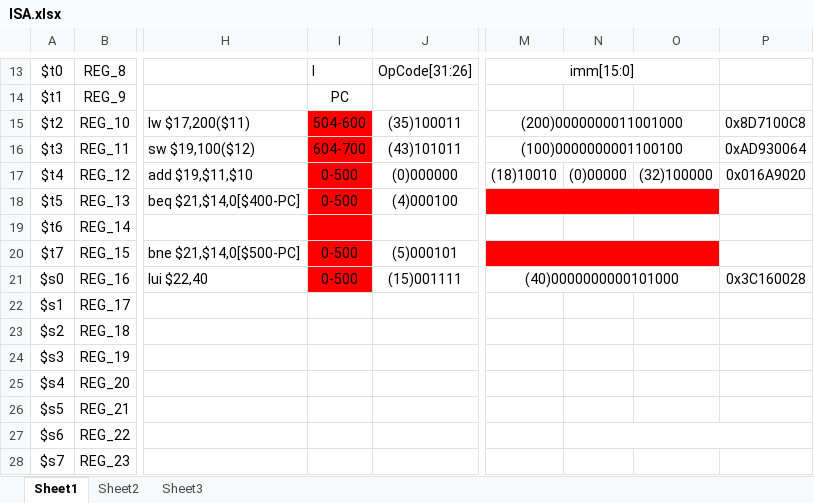
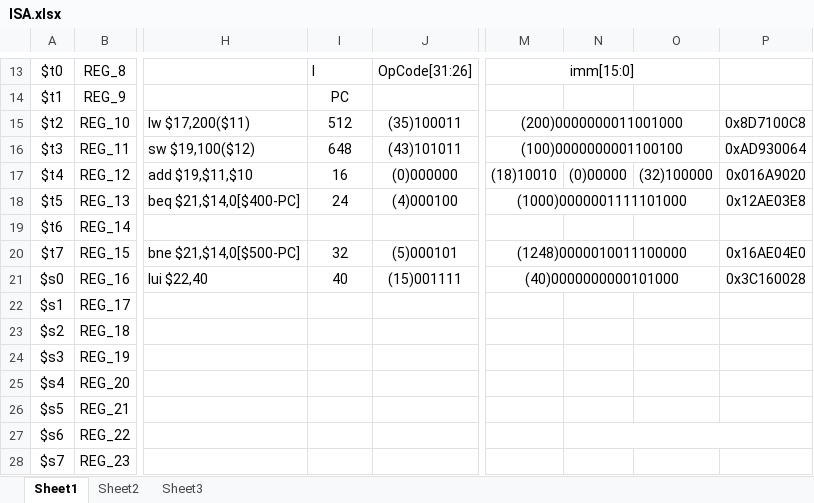
Before and after one commit to jeff-grindel/Cache_Memory_Sim, an Excel workbook: ISA.xlsx, sheet Sheet1, drawn as a sheet; only a part is shown, gaps mark what is left out; values as stored, in another font and other column widths than the file's, no borders; the diff names each change by its address in the sheet, - before the commit and + after, or states it on an @@ line.

Commit message:
Updated hex values of beq and bne

```diff
--- a/ISA.xlsx (sheet Sheet1)
+++ b/ISA.xlsx (sheet Sheet1)
-I15: 504-600
+I15: 512
-I15:I21 fill: #FF0000
+I15:I21 fill: none
-I16: 604-700
+I16: 648
-I17: 0-500
+I17: 16
-I18: 0-500
+I18: 24
-M18: (empty)
+M18: (1000)0000001111101000
-M18:O18 fill: #FF0000
+M18:O18 fill: none
-P18: (empty)
+P18: 0x12AE03E8
-I20: 0-500
+I20: 32
-M20: (empty)
+M20: (1248)0000010011100000
-M20:O20 fill: #FF0000
+M20:O20 fill: none
-P20: (empty)
+P20: 0x16AE04E0
-I21: 0-500
+I21: 40
```
Also changed, not shown: 3 other files.
